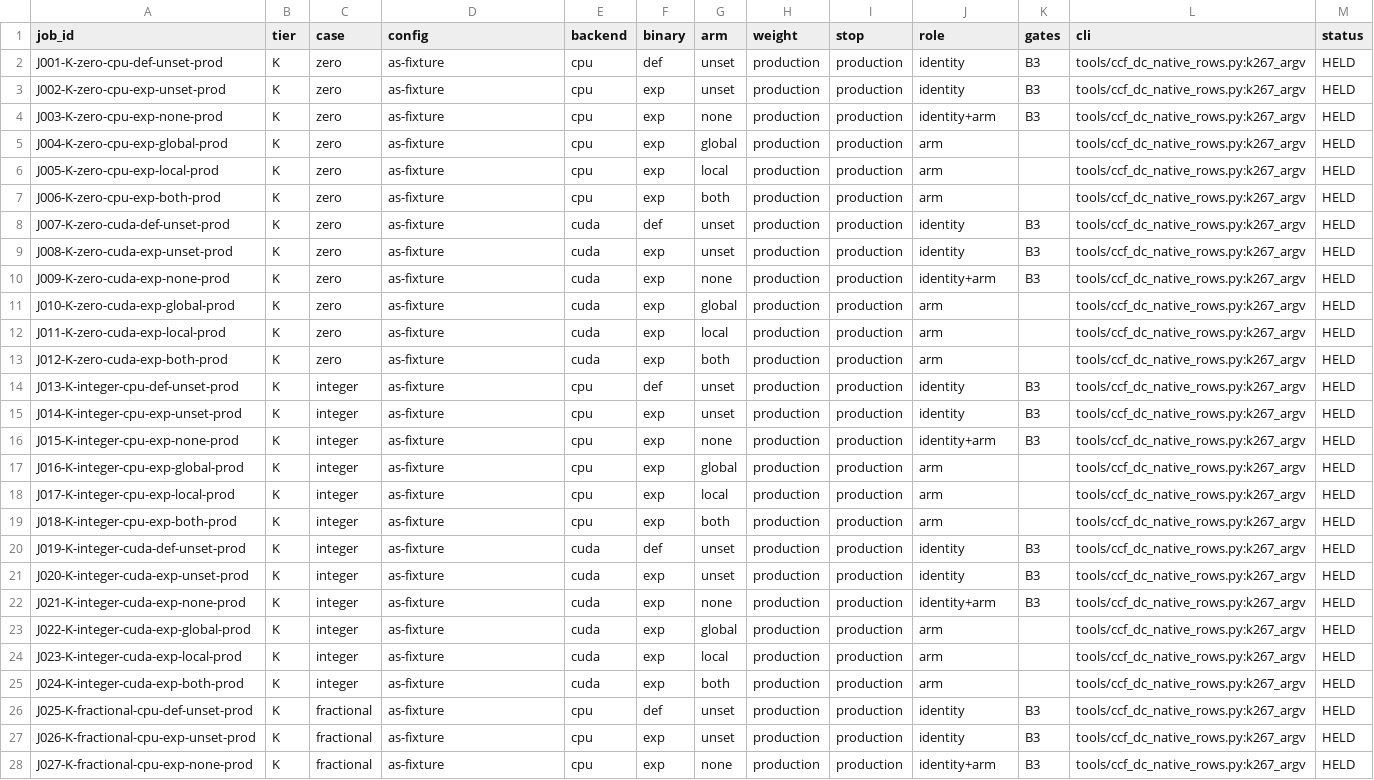
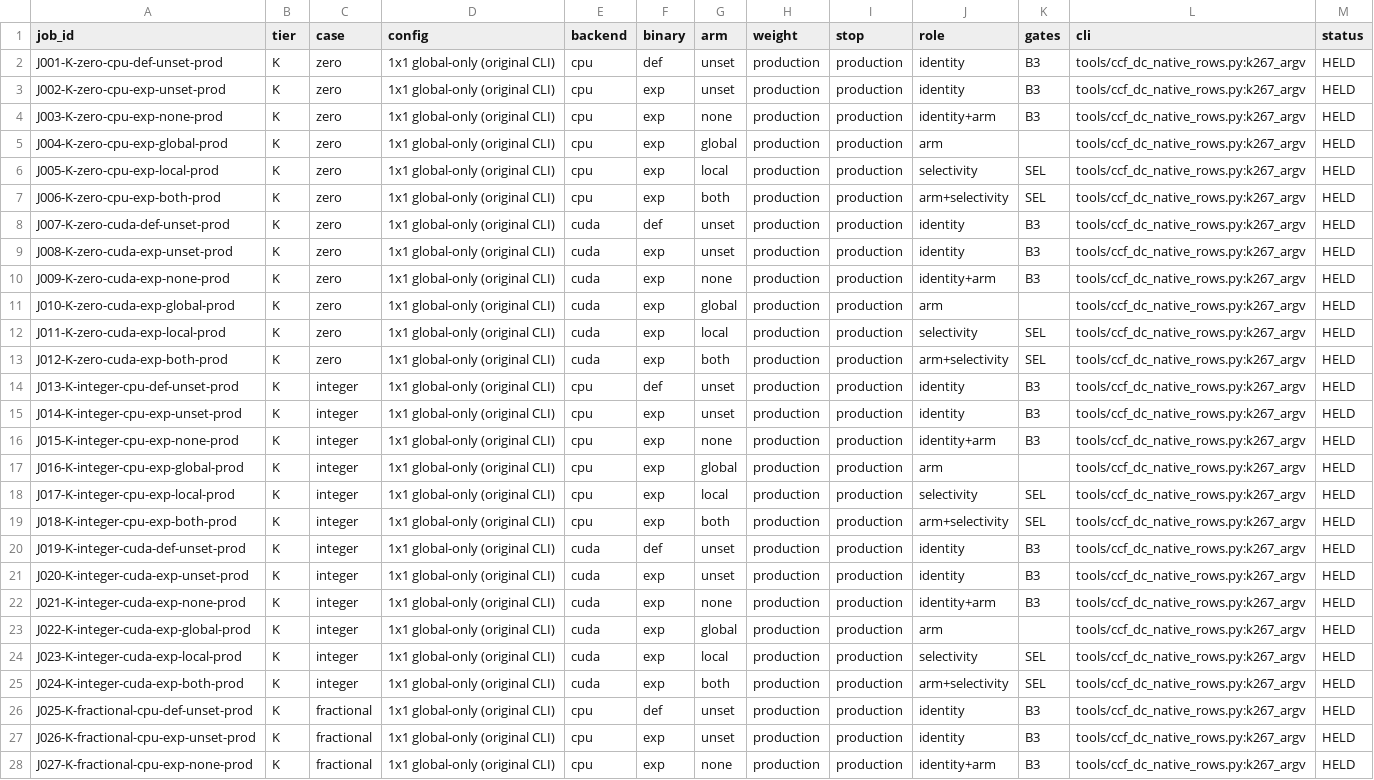
Before and after one commit to KingAlejandro/MotionCorr-standalone, a CSV file: docs/post_rc0/ccf_dc_native_compat_20261026/ledger.csv, drawn as a sheet; only a part is shown; the diff covers the shown part only; the diff names each change by its address in the sheet, - before the commit and + after, or states it on an @@ line.

```diff
--- a/docs/post_rc0/ccf_dc_native_compat_20261026/ledger.csv
+++ b/docs/post_rc0/ccf_dc_native_compat_20261026/ledger.csv
-D2:D28 (config): as-fixture
+D2:D28 (config): 1x1 global-only (original CLI)
-J6 (role): arm
+J6 (role): selectivity
-K6:K7 (gates): (empty)
+K6:K7 (gates): SEL
-J7 (role): arm
+J7 (role): arm+selectivity
-J12 (role): arm
+J12 (role): selectivity
-K12:K13 (gates): (empty)
+K12:K13 (gates): SEL
-J13 (role): arm
+J13 (role): arm+selectivity
-J18 (role): arm
+J18 (role): selectivity
-K18:K19 (gates): (empty)
+K18:K19 (gates): SEL
-J19 (role): arm
+J19 (role): arm+selectivity
-J24 (role): arm
+J24 (role): selectivity
-K24:K25 (gates): (empty)
+K24:K25 (gates): SEL
-J25 (role): arm
+J25 (role): arm+selectivity
```
Also changed, not shown: 101 edited cells elsewhere in this file, 7 other files.
